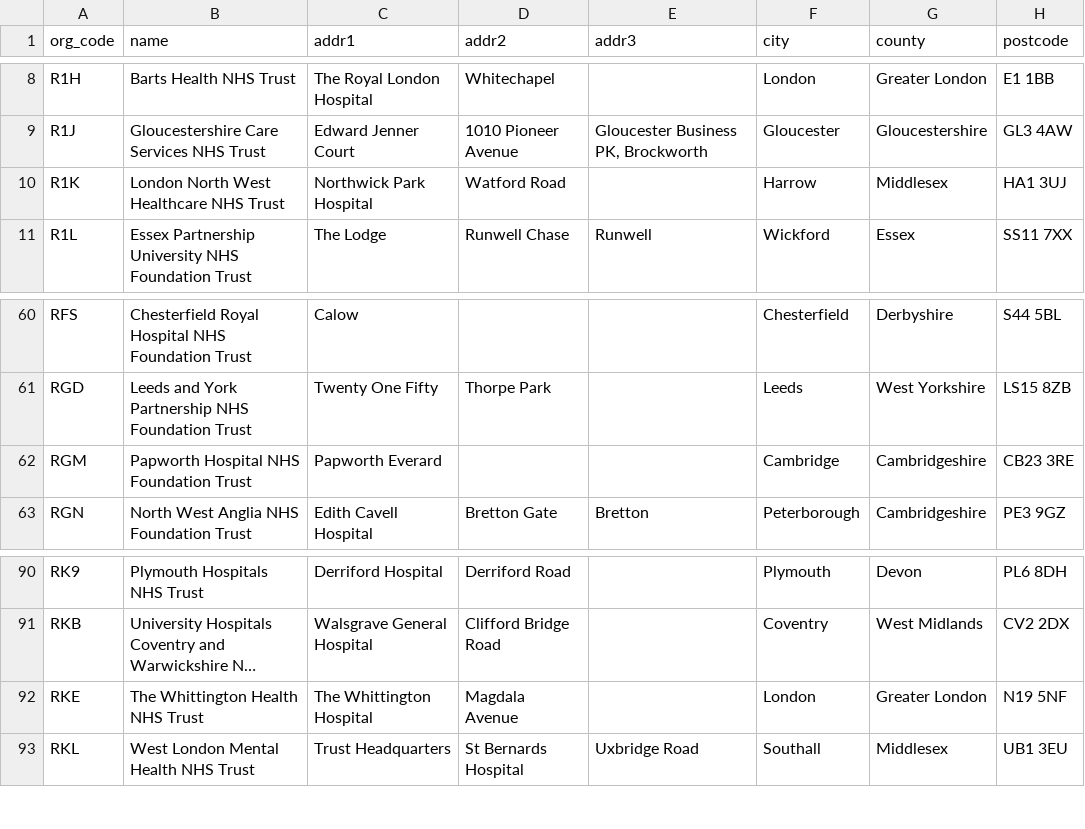
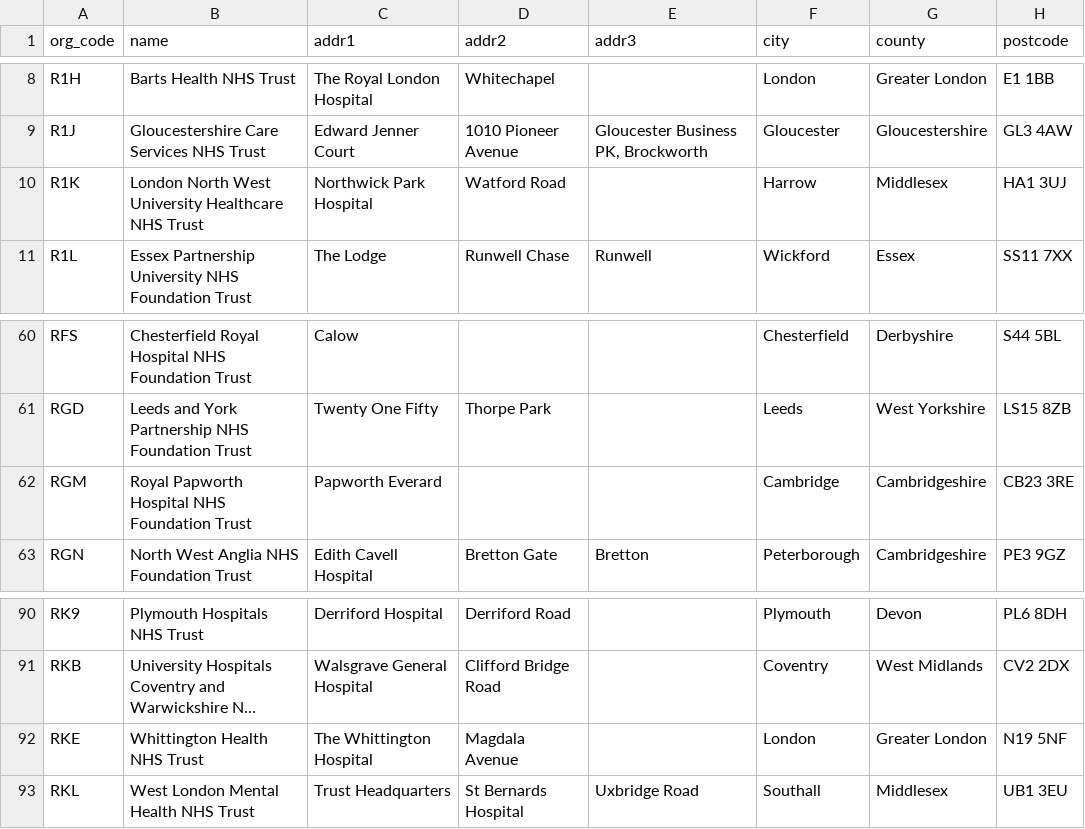
Before and after one commit to ebmdatalab/nhstrusts, a CSV file: _data/trusts.csv, drawn as a sheet; only a part is shown, gaps mark what is left out; long unchanged cells end in …; the diff names each change by its address in the sheet, - before the commit and + after, or states it on an @@ line.

Commit message:
Sync trusts.csv with google sheets containing results data
There were two Sheffield Health and Social Care NHS Trusts with
different org codes in the trusts.csv data, one spelled with an
ampersand, and one spelled "and".

Fixes #9

```diff
--- a/_data/trusts.csv
+++ b/_data/trusts.csv
-B10 (name): London North West Healthcare NHS Trust
+B10 (name): London North West University Healthcare NHS Trust
-B62 (name): Papworth Hospital NHS Foundation Trust
+B62 (name): Royal Papworth Hospital NHS Foundation Trust
-B92 (name): The Whittington Health NHS Trust
+B92 (name): Whittington Health NHS Trust
```
Also changed, not shown: _data/hospitality-coi-raw.csv.
